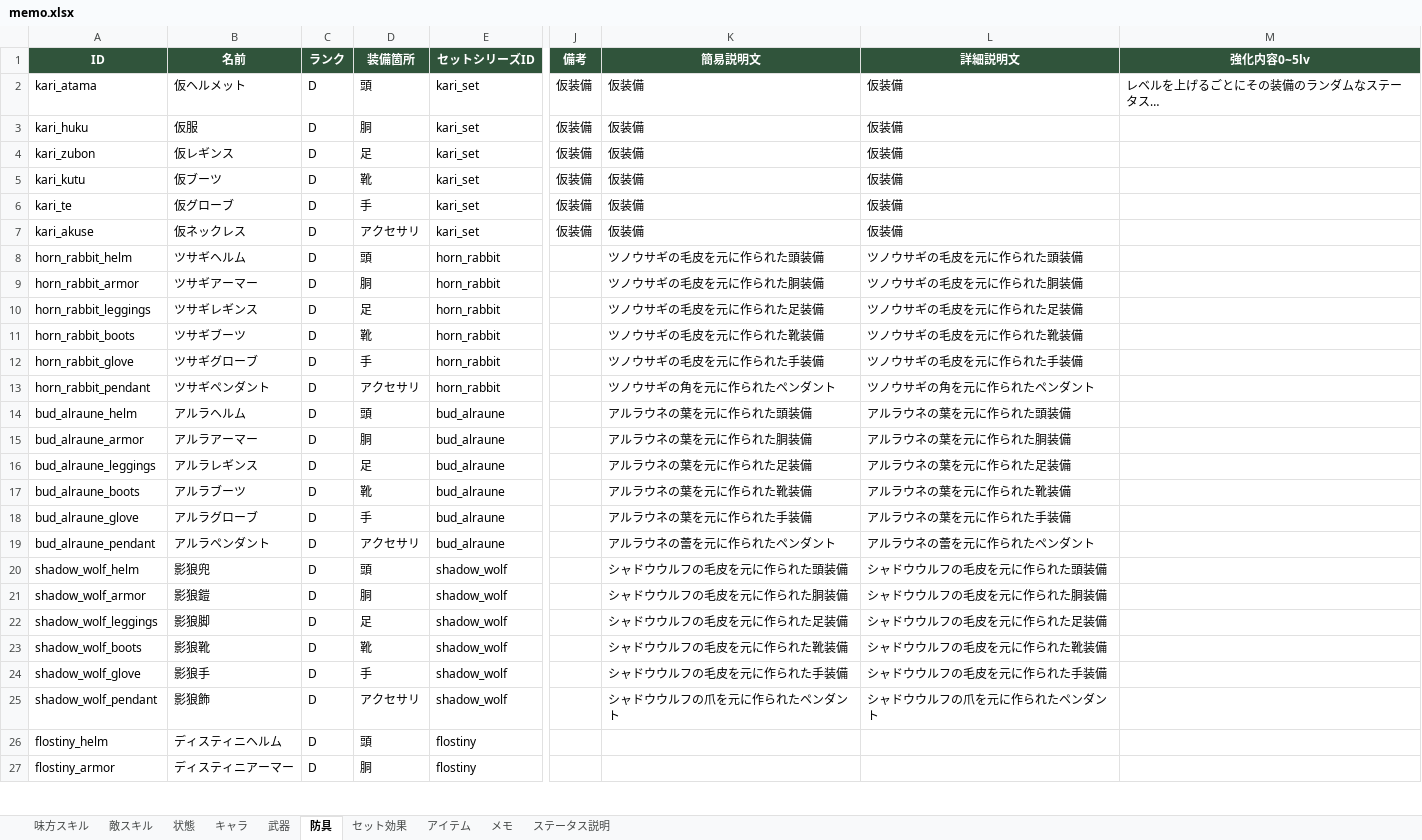
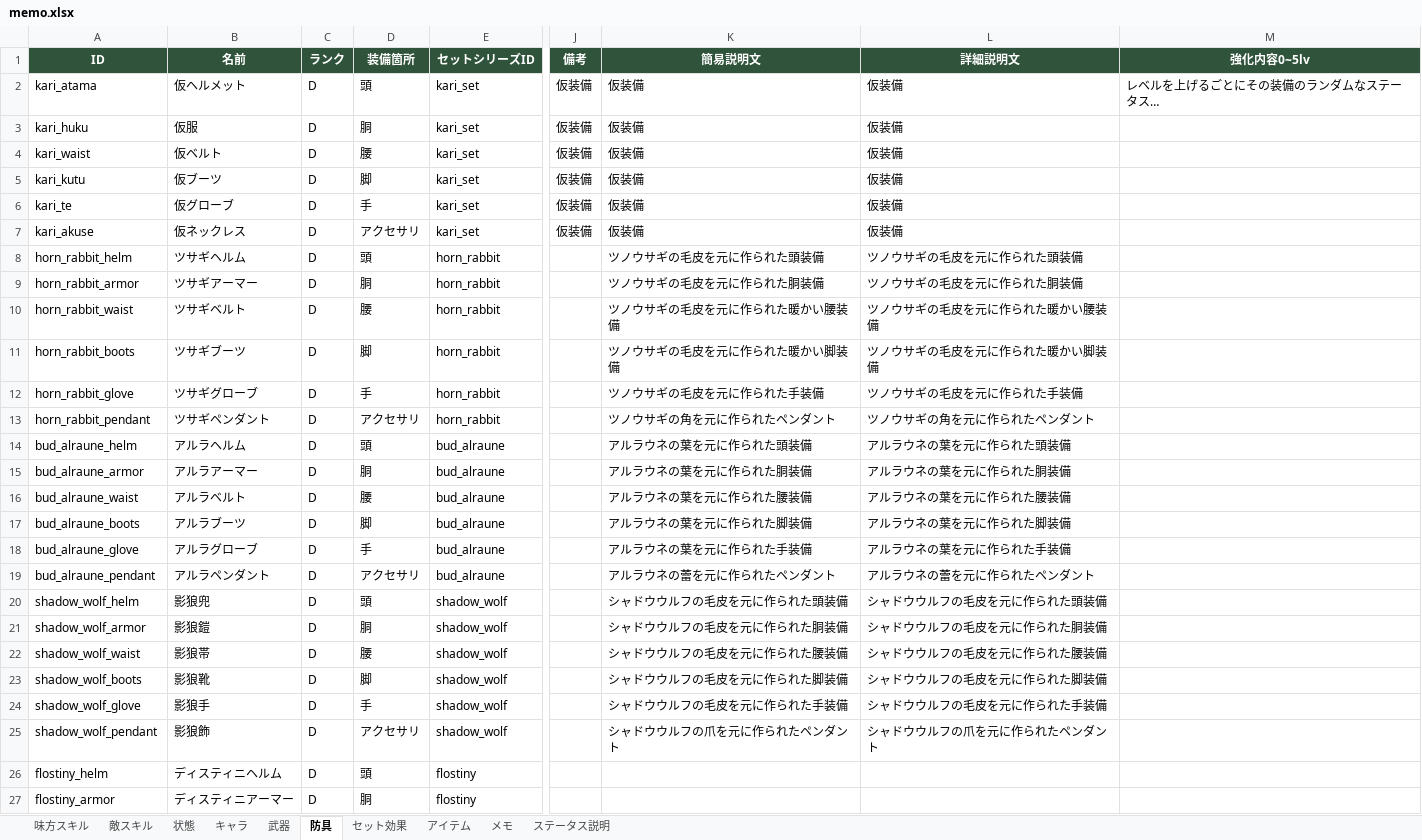
Before and after one commit to TMS-2-3/VScode, an Excel workbook: healer-game/メモ/memo.xlsx, sheet 防具, drawn as a sheet; only a part is shown, gaps mark what is left out; long unchanged cells end in …; values as stored, in another font and other column widths than the file's, no borders; the diff covers the shown part only; the diff names each change by its address in the sheet, - before the commit and + after, or states it on an @@ line.

```diff
--- a/healer-game/メモ/memo.xlsx (sheet 防具)
+++ b/healer-game/メモ/memo.xlsx (sheet 防具)
-A4 (ID): kari_zubon
+A4 (ID): kari_waist
-B4 (名前): 仮レギンス
+B4 (名前): 仮ベルト
-D4 (装備箇所): 足
+D4 (装備箇所): 腰
-D5 (装備箇所): 靴
+D5 (装備箇所): 脚
-A10 (ID): horn_rabbit_leggings
+A10 (ID): horn_rabbit_waist
-B10 (名前): ツサギレギンス
+B10 (名前): ツサギベルト
-D10 (装備箇所): 足
+D10 (装備箇所): 腰
-K10 (簡易説明文): ツノウサギの毛皮を元に作られた足装備
+K10 (簡易説明文): ツノウサギの毛皮を元に作られた暖かい腰装備
-L10 (詳細説明文): ツノウサギの毛皮を元に作られた足装備
+L10 (詳細説明文): ツノウサギの毛皮を元に作られた暖かい腰装備
-D11 (装備箇所): 靴
+D11 (装備箇所): 脚
-K11 (簡易説明文): ツノウサギの毛皮を元に作られた靴装備
+K11 (簡易説明文): ツノウサギの毛皮を元に作られた暖かい脚装備
-L11 (詳細説明文): ツノウサギの毛皮を元に作られた靴装備
+L11 (詳細説明文): ツノウサギの毛皮を元に作られた暖かい脚装備
-A16 (ID): bud_alraune_leggings
+A16 (ID): bud_alraune_waist
-B16 (名前): アルラレギンス
+B16 (名前): アルラベルト
-D16 (装備箇所): 足
+D16 (装備箇所): 腰
-K16 (簡易説明文): アルラウネの葉を元に作られた足装備
+K16 (簡易説明文): アルラウネの葉を元に作られた腰装備
-L16 (詳細説明文): アルラウネの葉を元に作られた足装備
+L16 (詳細説明文): アルラウネの葉を元に作られた腰装備
-D17 (装備箇所): 靴
+D17 (装備箇所): 脚
-K17 (簡易説明文): アルラウネの葉を元に作られた靴装備
+K17 (簡易説明文): アルラウネの葉を元に作られた脚装備
-L17 (詳細説明文): アルラウネの葉を元に作られた靴装備
+L17 (詳細説明文): アルラウネの葉を元に作られた脚装備
-A22 (ID): shadow_wolf_leggings
+A22 (ID): shadow_wolf_waist
-B22 (名前): 影狼脚
+B22 (名前): 影狼帯
-D22 (装備箇所): 足
+D22 (装備箇所): 腰
-K22 (簡易説明文): シャドウウルフの毛皮を元に作られた足装備
+K22 (簡易説明文): シャドウウルフの毛皮を元に作られた腰装備
-L22 (詳細説明文): シャドウウルフの毛皮を元に作られた足装備
+L22 (詳細説明文): シャドウウルフの毛皮を元に作られた腰装備
-D23 (装備箇所): 靴
+D23 (装備箇所): 脚
-K23 (簡易説明文): シャドウウルフの毛皮を元に作られた靴装備
+K23 (簡易説明文): シャドウウルフの毛皮を元に作られた脚装備
-L23 (詳細説明文): シャドウウルフの毛皮を元に作られた靴装備
+L23 (詳細説明文): シャドウウルフの毛皮を元に作られた脚装備
```
Also changed, not shown: 8 edited cells elsewhere in this sheet, 7 other files.
